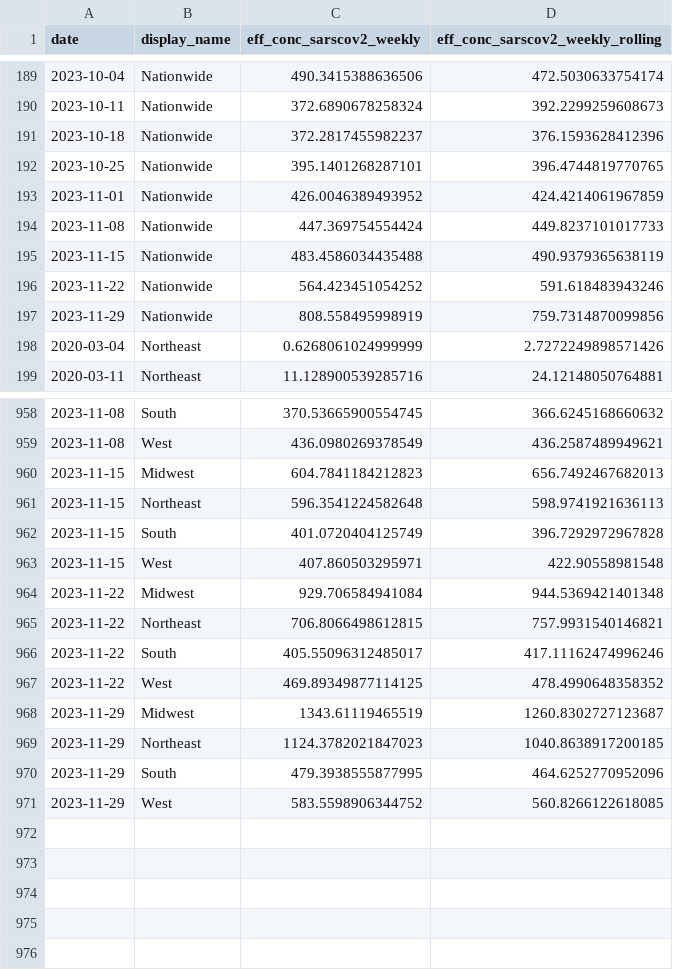
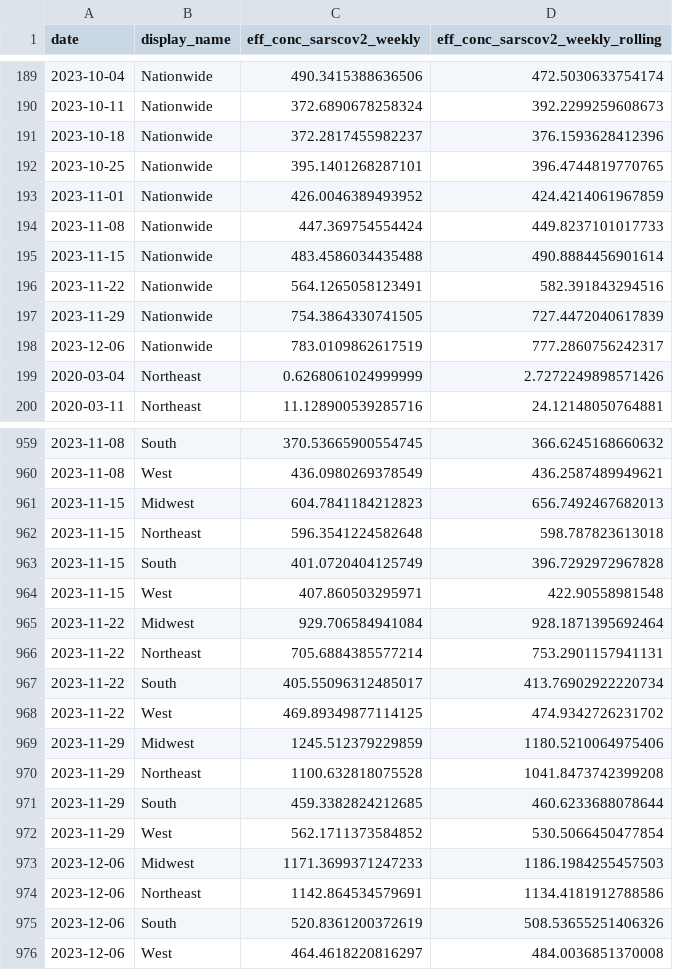
Before and after one commit to dvfeinblum/covid-data, a CSV file: biobot/wastewater_by_census_region_nationwide.csv, drawn as a sheet; only a part is shown, gaps mark what is left out.

Commit message:
updated data and also minor sprucing

```diff
--- a/biobot/wastewater_by_census_region_nationwide.csv
+++ b/biobot/wastewater_by_census_region_nationwide.csv
@@ -194,5 +194,6 @@ date,display_name,eff_conc_sarscov2_weekly,eff_conc_sarscov2_weekly_rolling
 2023-11-08,Nationwide,447.369754554424,449.8237101017733
-2023-11-15,Nationwide,483.4586034435488,490.9379365638119
-2023-11-22,Nationwide,564.423451054252,591.618483943246
-2023-11-29,Nationwide,808.558495998919,759.7314870099856
+2023-11-15,Nationwide,483.4586034435488,490.8884456901614
+2023-11-22,Nationwide,564.1265058123491,582.391843294516
+2023-11-29,Nationwide,754.3864330741505,727.4472040617839
+2023-12-06,Nationwide,783.0109862617519,777.2860756242317
 2020-03-04,Northeast,0.6268061024999999,2.7272249898571426
@@ -960,12 +961,16 @@ date,display_name,eff_conc_sarscov2_weekly,eff_conc_sarscov2_weekly_rolling
 2023-11-15,Midwest,604.7841184212823,656.7492467682013
-2023-11-15,Northeast,596.3541224582648,598.9741921636113
+2023-11-15,Northeast,596.3541224582648,598.787823613018
 2023-11-15,South,401.0720404125749,396.7292972967828
 2023-11-15,West,407.860503295971,422.90558981548
-2023-11-22,Midwest,929.706584941084,944.5369421401348
-2023-11-22,Northeast,706.8066498612815,757.9931540146821
-2023-11-22,South,405.55096312485017,417.11162474996246
-2023-11-22,West,469.89349877114125,478.4990648358352
-2023-11-29,Midwest,1343.61119465519,1260.8302727123687
-2023-11-29,Northeast,1124.3782021847023,1040.8638917200185
-2023-11-29,South,479.3938555877995,464.6252770952096
-2023-11-29,West,583.5598906344752,560.8266122618085
+2023-11-22,Midwest,929.706584941084,928.1871395692464
+2023-11-22,Northeast,705.6884385577214,753.2901157941131
+2023-11-22,South,405.55096312485017,413.76902922220734
+2023-11-22,West,469.89349877114125,474.9342726231702
+2023-11-29,Midwest,1245.512379229859,1180.5210064975406
+2023-11-29,Northeast,1100.632818075528,1041.8473742399208
+2023-11-29,South,459.3382824212685,460.6233688078644
+2023-11-29,West,562.1711373584852,530.5066450477854
+2023-12-06,Midwest,1171.3699371247233,1186.1984255457503
+2023-12-06,Northeast,1142.864534579691,1134.4181912788586
+2023-12-06,South,520.8361200372619,508.53655251406326
+2023-12-06,West,464.4618220816297,484.0036851370008
```
Also changed, not shown: 2 other files.
